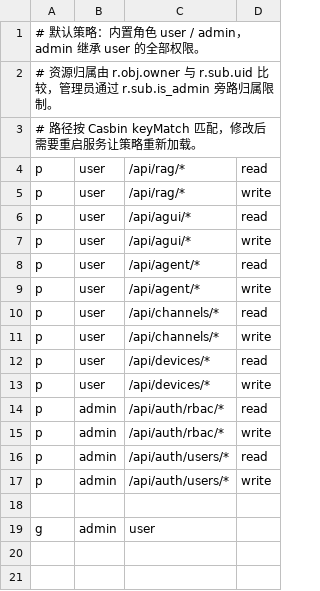
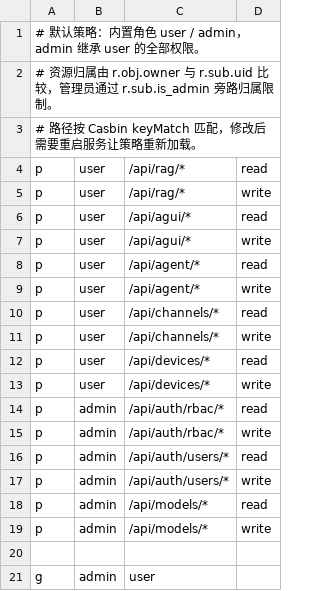
Before and after one commit to shell-nlp/deepclaw, a CSV file: data/rbac_policy.csv, drawn as a sheet.

```diff
--- a/data/rbac_policy.csv
+++ b/data/rbac_policy.csv
@@ -17,2 +17,4 @@ p, admin, /api/auth/users/*, read
 p, admin, /api/auth/users/*, write
+p, admin, /api/models/*, read
+p, admin, /api/models/*, write
 
```
Also changed, not shown: deepclaw/web_backend/auth/rbac/rbac_policy.csv, 33 other files.
